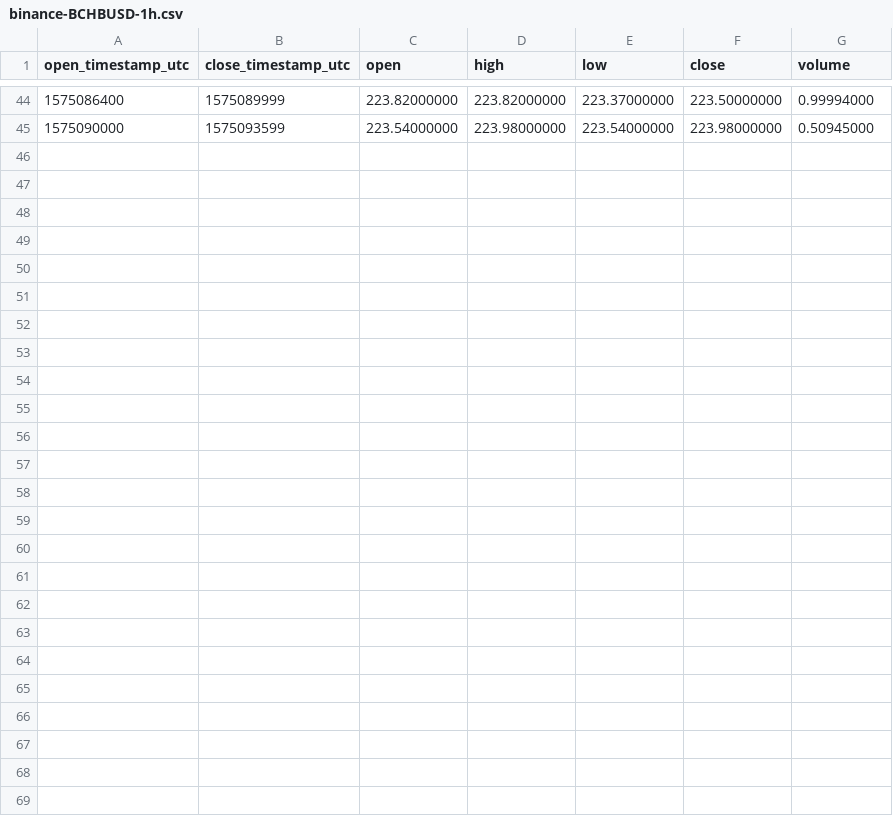
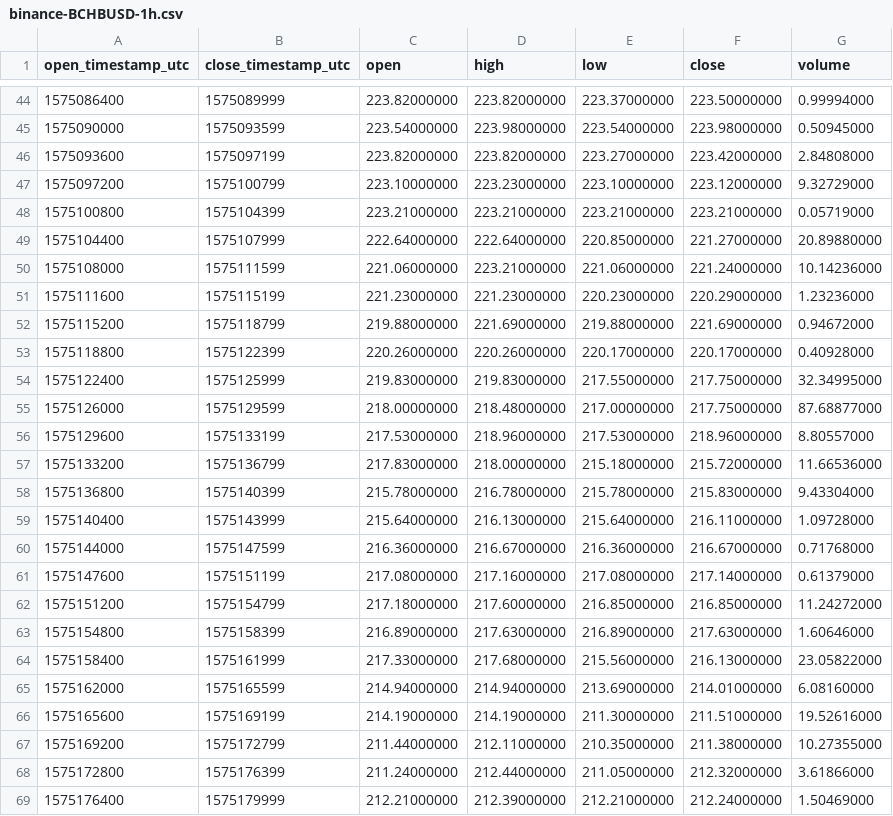
Before and after one commit to cryptobigbro/binance-BCHBUSD, a CSV file: binance-BCHBUSD-1h.csv, drawn as a sheet; only a part is shown, gaps mark what is left out; the diff names each change by its address in the sheet, - before the commit and + after, or states it on an @@ line.

Commit message:
Update OHLCV data.

```diff
--- a/binance-BCHBUSD-1h.csv
+++ b/binance-BCHBUSD-1h.csv
+row 46: 1575093600 | 1575097199 | 223.82000000 | 223.82000000 | 223.27000000 | 223.42000000 | 2.84808000
+row 47: 1575097200 | 1575100799 | 223.10000000 | 223.23000000 | 223.10000000 | 223.12000000 | 9.32729000
+row 48: 1575100800 | 1575104399 | 223.21000000 | 223.21000000 | 223.21000000 | 223.21000000 | 0.05719000
+row 49: 1575104400 | 1575107999 | 222.64000000 | 222.64000000 | 220.85000000 | 221.27000000 | 20.89880000
+row 50: 1575108000 | 1575111599 | 221.06000000 | 223.21000000 | 221.06000000 | 221.24000000 | 10.14236000
+row 51: 1575111600 | 1575115199 | 221.23000000 | 221.23000000 | 220.23000000 | 220.29000000 | 1.23236000
+row 52: 1575115200 | 1575118799 | 219.88000000 | 221.69000000 | 219.88000000 | 221.69000000 | 0.94672000
+row 53: 1575118800 | 1575122399 | 220.26000000 | 220.26000000 | 220.17000000 | 220.17000000 | 0.40928000
+row 54: 1575122400 | 1575125999 | 219.83000000 | 219.83000000 | 217.55000000 | 217.75000000 | 32.34995000
+row 55: 1575126000 | 1575129599 | 218.00000000 | 218.48000000 | 217.00000000 | 217.75000000 | 87.68877000
+row 56: 1575129600 | 1575133199 | 217.53000000 | 218.96000000 | 217.53000000 | 218.96000000 | 8.80557000
+row 57: 1575133200 | 1575136799 | 217.83000000 | 218.00000000 | 215.18000000 | 215.72000000 | 11.66536000
+row 58: 1575136800 | 1575140399 | 215.78000000 | 216.78000000 | 215.78000000 | 215.83000000 | 9.43304000
+row 59: 1575140400 | 1575143999 | 215.64000000 | 216.13000000 | 215.64000000 | 216.11000000 | 1.09728000
+row 60: 1575144000 | 1575147599 | 216.36000000 | 216.67000000 | 216.36000000 | 216.67000000 | 0.71768000
+row 61: 1575147600 | 1575151199 | 217.08000000 | 217.16000000 | 217.08000000 | 217.14000000 | 0.61379000
+row 62: 1575151200 | 1575154799 | 217.18000000 | 217.60000000 | 216.85000000 | 216.85000000 | 11.24272000
+row 63: 1575154800 | 1575158399 | 216.89000000 | 217.63000000 | 216.89000000 | 217.63000000 | 1.60646000
+row 64: 1575158400 | 1575161999 | 217.33000000 | 217.68000000 | 215.56000000 | 216.13000000 | 23.05822000
+row 65: 1575162000 | 1575165599 | 214.94000000 | 214.94000000 | 213.69000000 | 214.01000000 | 6.08160000
+row 66: 1575165600 | 1575169199 | 214.19000000 | 214.19000000 | 211.30000000 | 211.51000000 | 19.52616000
+row 67: 1575169200 | 1575172799 | 211.44000000 | 212.11000000 | 210.35000000 | 211.38000000 | 10.27355000
+row 68: 1575172800 | 1575176399 | 211.24000000 | 212.44000000 | 211.05000000 | 212.32000000 | 3.61866000
+row 69: 1575176400 | 1575179999 | 212.21000000 | 212.39000000 | 212.21000000 | 212.24000000 | 1.50469000
```
Also changed, not shown: binance-BCHBUSD-1d.csv, 2 other files.
